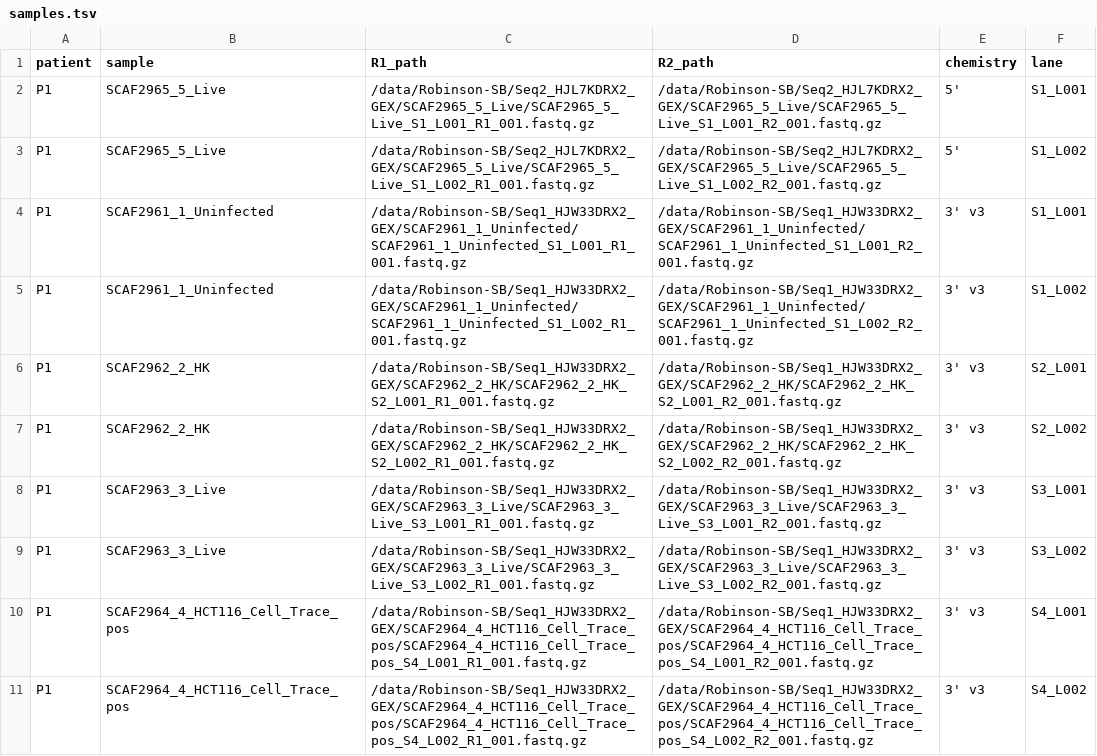
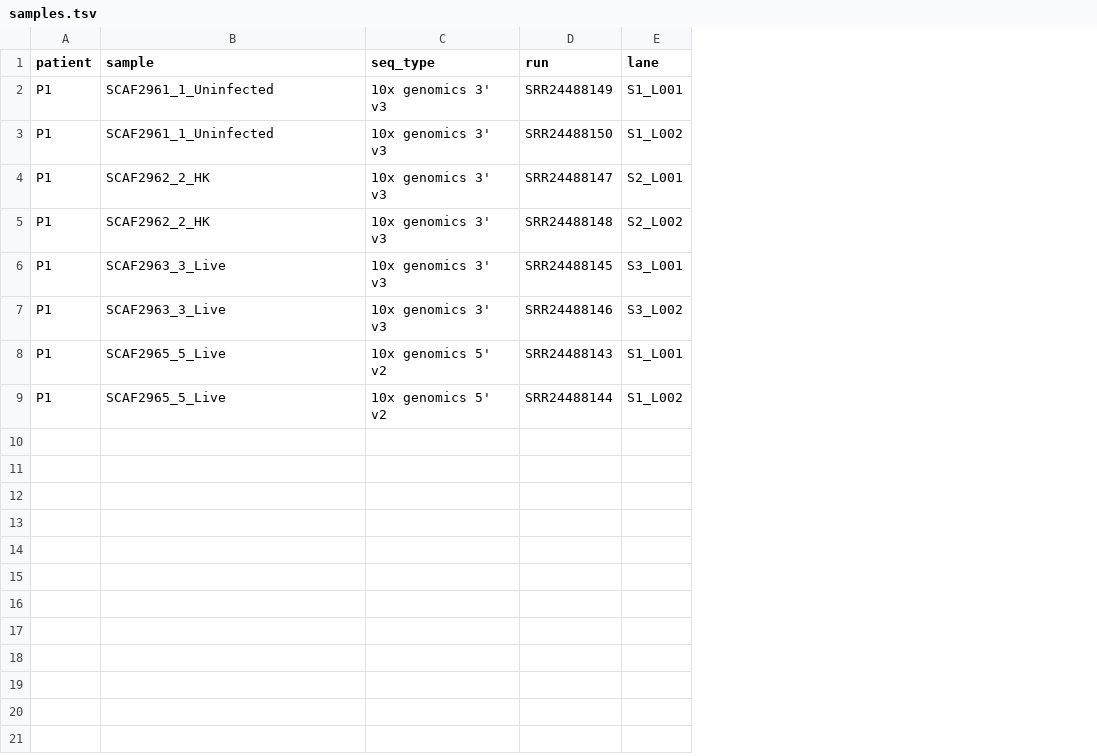
Before and after one commit to ruppinlab/CSI-Microbes-identification, a TSV file: Robinson2023-10x/data/samples.tsv, drawn as a sheet; removed rows and columns are numbered as before the commit, all else as after; the diff names each change by its address in the sheet, - before the commit and + after, or states it on an @@ line.

Commit message:
initial commit to run Robinson with SRA data

```diff
--- a/Robinson2023-10x/data/samples.tsv
+++ b/Robinson2023-10x/data/samples.tsv
-column C (R1_path), rows 4-11: /data/Robinson-SB/Seq1_HJW33DRX2_GEX/SCAF2961_1_Uninfected/SCAF2961_1_Uninfected_S1_L001_R1_001.fastq.gz | /data/Robinson-SB/Seq1_HJW33DRX2_GEX/SCAF2961_1_Uninfected/SCAF2961_1_Uninfected_S1_L002_R1_001.fastq.gz | /data/Robinson-SB/Seq1_HJW33DRX2_GEX/SCAF2962_2_HK/SCAF2962_2_HK_S2_L001_R1_001.fastq.gz | /data/Robinson-SB/Seq1_HJW33DRX2_GEX/SCAF2962_2_HK/SCAF2962_2_HK_S2_L002_R1_001.fastq.gz | /data/Robinson-SB/Seq1_HJW33DRX2_GEX/SCAF2963_3_Live/SCAF2963_3_Live_S3_L001_R1_001.fastq.gz | /data/Robinson-SB/Seq1_HJW33DRX2_GEX/SCAF2963_3_Live/SCAF2963_3_Live_S3_L002_R1_001.fastq.gz | /data/Robinson-SB/Seq1_HJW33DRX2_GEX/SCAF2964_4_HCT116_Cell_Trace_pos/SCAF2964_4_HCT116_Cell_Trace_pos_S4_L001_R1_001.fastq.gz | /data/Robinson-SB/Seq1_HJW33DRX2_GEX/SCAF2964_4_HCT116_Cell_Trace_pos/SCAF2964_4_HCT116_Cell_Trace_pos_S4_L002_R1_001.fastq.gz
-column D (R2_path), rows 4-11: /data/Robinson-SB/Seq1_HJW33DRX2_GEX/SCAF2961_1_Uninfected/SCAF2961_1_Uninfected_S1_L001_R2_001.fastq.gz | /data/Robinson-SB/Seq1_HJW33DRX2_GEX/SCAF2961_1_Uninfected/SCAF2961_1_Uninfected_S1_L002_R2_001.fastq.gz | /data/Robinson-SB/Seq1_HJW33DRX2_GEX/SCAF2962_2_HK/SCAF2962_2_HK_S2_L001_R2_001.fastq.gz | /data/Robinson-SB/Seq1_HJW33DRX2_GEX/SCAF2962_2_HK/SCAF2962_2_HK_S2_L002_R2_001.fastq.gz | /data/Robinson-SB/Seq1_HJW33DRX2_GEX/SCAF2963_3_Live/SCAF2963_3_Live_S3_L001_R2_001.fastq.gz | /data/Robinson-SB/Seq1_HJW33DRX2_GEX/SCAF2963_3_Live/SCAF2963_3_Live_S3_L002_R2_001.fastq.gz | /data/Robinson-SB/Seq1_HJW33DRX2_GEX/SCAF2964_4_HCT116_Cell_Trace_pos/SCAF2964_4_HCT116_Cell_Trace_pos_S4_L001_R2_001.fastq.gz | /data/Robinson-SB/Seq1_HJW33DRX2_GEX/SCAF2964_4_HCT116_Cell_Trace_pos/SCAF2964_4_HCT116_Cell_Trace_pos_S4_L002_R2_001.fastq.gz
-column E (chemistry), rows 4-11: all 3' v3
+column C (seq_type), rows 2-9: 10x genomics 3' v3 | 10x genomics 3' v3 | 10x genomics 3' v3 | 10x genomics 3' v3 | 10x genomics 3' v3 | 10x genomics 3' v3 | 10x genomics 5' v2 | 10x genomics 5' v2
+column D (run), rows 2-9: SRR24488149 | SRR24488150 | SRR24488147 | SRR24488148 | SRR24488145 | SRR24488146 | SRR24488143 | SRR24488144
-row 2: P1 | SCAF2965_5_Live | /data/Robinson-SB/Seq2_HJL7KDRX2_GEX/SCAF2965_5_Live/SCAF2965_5_Live_S1_L001_R1_001.fastq.gz | /data/Robinson-SB/Seq2_HJL7KDRX2_GEX/SCAF2965_5_Live/SCAF2965_5_Live_S1_L001_R2_001.fastq.gz | 5' | S1_L001
-row 3: P1 | SCAF2965_5_Live | /data/Robinson-SB/Seq2_HJL7KDRX2_GEX/SCAF2965_5_Live/SCAF2965_5_Live_S1_L002_R1_001.fastq.gz | /data/Robinson-SB/Seq2_HJL7KDRX2_GEX/SCAF2965_5_Live/SCAF2965_5_Live_S1_L002_R2_001.fastq.gz | 5' | S1_L002
-B8:B9 (sample): SCAF2964_4_HCT116_Cell_Trace_pos
+B8:B9 (sample): SCAF2965_5_Live
-E8 (lane): S4_L001
+E8 (lane): S1_L001
-E9 (lane): S4_L002
+E9 (lane): S1_L002
```
Also changed, not shown: 3 other files.
